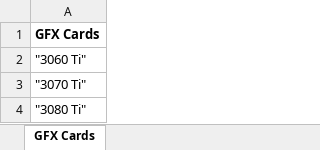
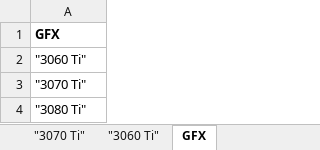
Before and after one commit to xerokami/RPA-Projects, an Excel workbook: GFXScraper/GFXCards.xlsx, sheet GFX, drawn as a sheet; values as stored, in another font and other column widths than the file's, no borders; the diff names each change by its address in the sheet, - before the commit and + after, or states it on an @@ line.

```diff
--- a/GFXScraper/GFXCards.xlsx (sheet GFX)
+++ b/GFXScraper/GFXCards.xlsx (sheet GFX)
-sheet tab: GFX Cards
+sheet tab: GFX
+sheet tab: "3070 Ti"
+sheet tab: "3060 Ti"
-A1: GFX Cards
+A1: GFX
```
Also changed, not shown: other sheet tabs, 2 other files.
